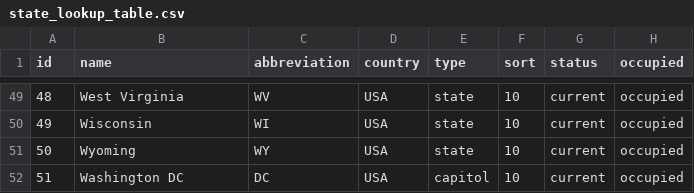
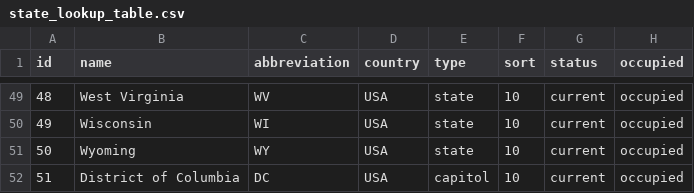
Before and after one commit to Data4Democracy/election-transparency, a CSV file: data-raw/state_lookup_table.csv, drawn as a sheet; only a part is shown, gaps mark what is left out; the diff names each change by its address in the sheet, - before the commit and + after, or states it on an @@ line.

Commit message:
Scripts now re-use the same lookup table rather than regenerating it within each function.
Added link to each state's voter registration page to the md and csv files.

Added a header and short description to the top of the md file, added unnumbered list item markdown to each state entry in the md file.

```diff
--- a/data-raw/state_lookup_table.csv
+++ b/data-raw/state_lookup_table.csv
-B52 (name): Washington DC
+B52 (name): District of Columbia
```
Also changed, not shown: 3 other files.
